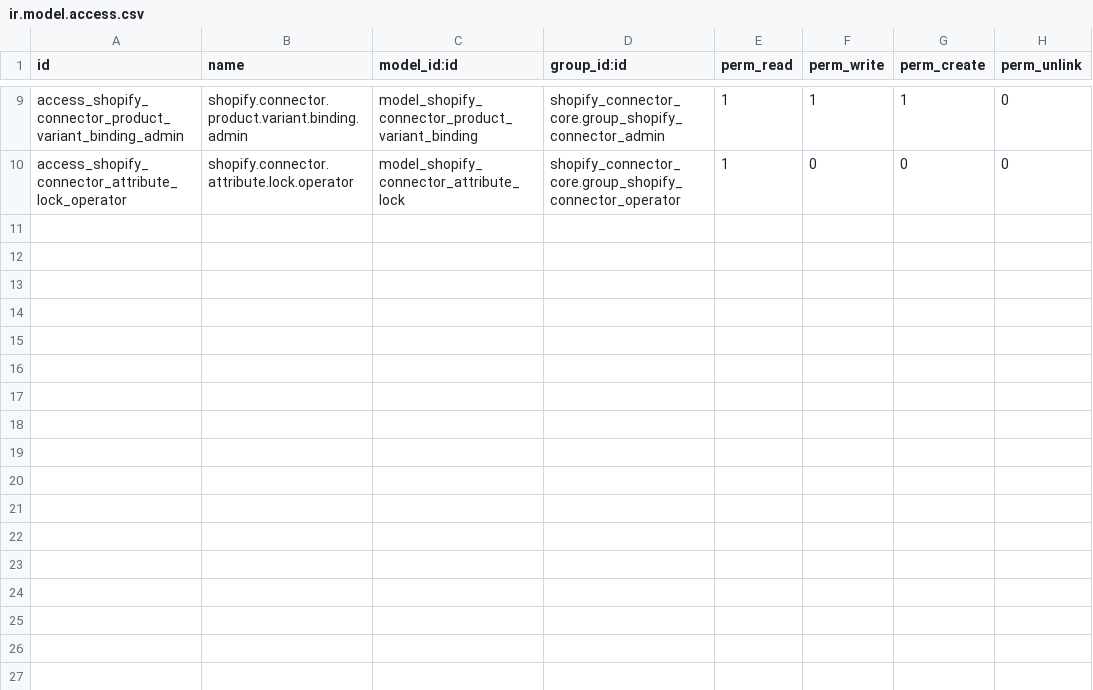
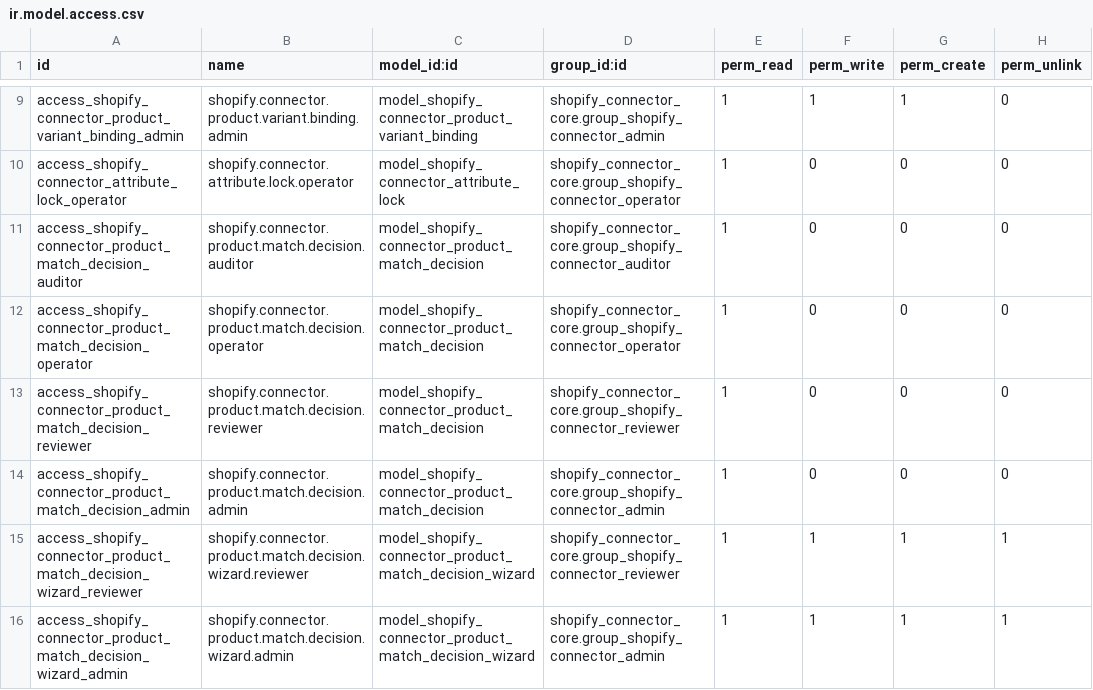
Before and after one commit to AdamsOdoo/Adams, a CSV file: addons/shopify_connector_product/security/ir.model.access.csv, drawn as a sheet; only a part is shown, gaps mark what is left out.

```diff
--- a/addons/shopify_connector_product/security/ir.model.access.csv
+++ b/addons/shopify_connector_product/security/ir.model.access.csv
@@ -10 +10,7 @@ access_shopify_connector_product_variant_binding_admin,shopify.connector.product
 access_shopify_connector_attribute_lock_operator,shopify.connector.attribute.lock.operator,model_shopify_connector_attribute_lock,shopify_connector_core.group_shopify_connector_operator,1,0,0,0
+access_shopify_connector_product_match_decision_auditor,shopify.connector.product.match.decision.auditor,model_shopify_connector_product_match_decision,shopify_connector_core.group_shopify_connector_auditor,1,0,0,0
+access_shopify_connector_product_match_decision_operator,shopify.connector.product.match.decision.operator,model_shopify_connector_product_match_decision,shopify_connector_core.group_shopify_connector_operator,1,0,0,0
+access_shopify_connector_product_match_decision_reviewer,shopify.connector.product.match.decision.reviewer,model_shopify_connector_product_match_decision,shopify_connector_core.group_shopify_connector_reviewer,1,0,0,0
+access_shopify_connector_product_match_decision_admin,shopify.connector.product.match.decision.admin,model_shopify_connector_product_match_decision,shopify_connector_core.group_shopify_connector_admin,1,0,0,0
+access_shopify_connector_product_match_decision_wizard_reviewer,shopify.connector.product.match.decision.wizard.reviewer,model_shopify_connector_product_match_decision_wizard,shopify_connector_core.group_shopify_connector_reviewer,1,1,1,1
+access_shopify_connector_product_match_decision_wizard_admin,shopify.connector.product.match.decision.wizard.admin,model_shopify_connector_product_match_decision_wizard,shopify_connector_core.group_shopify_connector_admin,1,1,1,1
```
Also changed, not shown: 17 other files.
